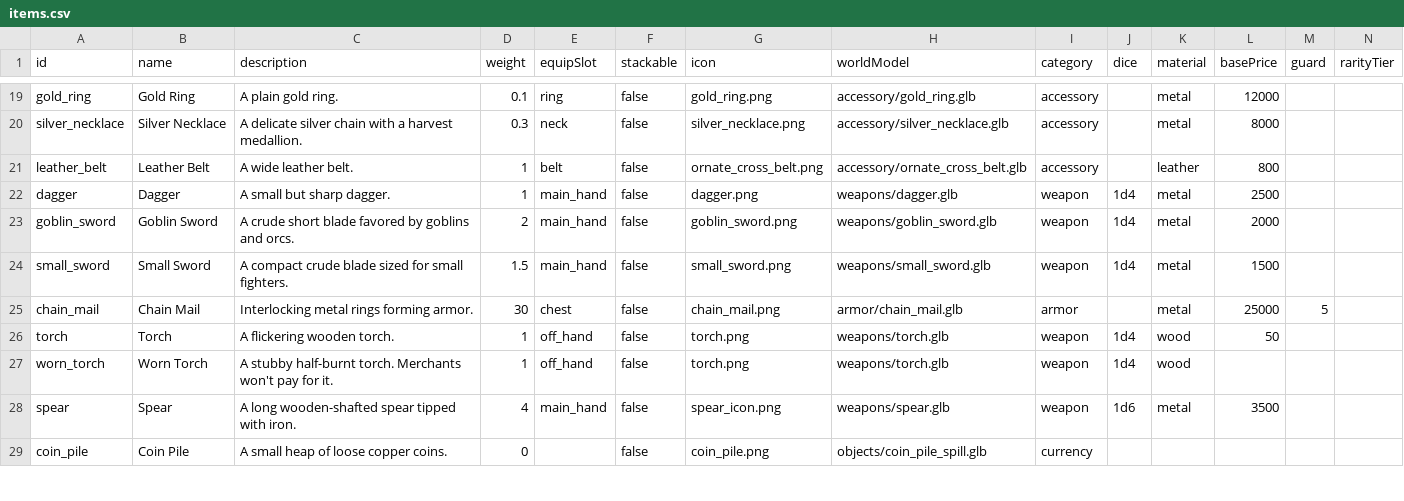
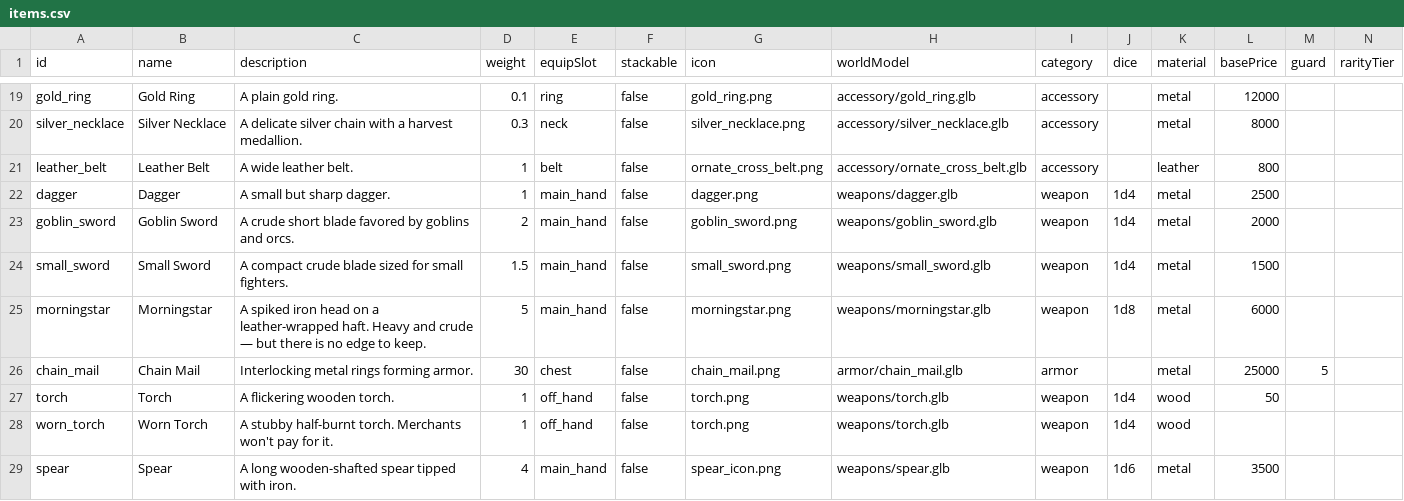
Before and after one commit to Julian-adv/OnlineRPG, a CSV file: data-src/items.csv, drawn as a sheet; only a part is shown, gaps mark what is left out; the shorter side is filled out with more unchanged rows; rows hold the shown columns only; the diff names each change by its address in the sheet, - before the commit and + after, or states it on an @@ line.

```diff
--- a/data-src/items.csv
+++ b/data-src/items.csv
+row 25: morningstar | Morningstar | A spiked iron head on a leather-wrapped haft. Heavy and crude — but there is no edge to keep. | 5 | main_hand | false | morningstar.png | weapons/morningstar.glb | weapon | 1d8 | metal | 6000
```
Also changed, not shown: data-src/monsters.csv, 4 other files.
